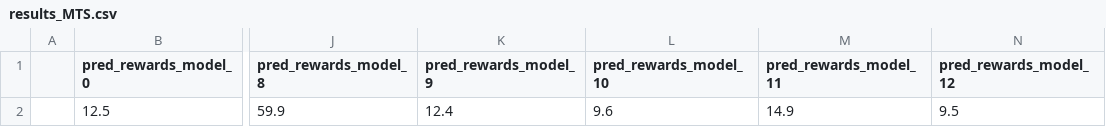
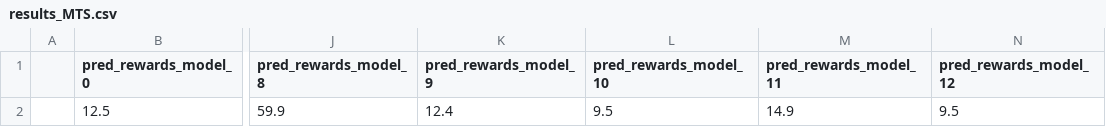
Before and after one commit to Deepakgthomas/benchmarking_rlmut, a CSV file: RLMutation/csv_res/myCartPole-v1/DQN/results_MTS.csv, drawn as a sheet; only a part is shown, gaps mark what is left out; the diff names each change by its address in the sheet, - before the commit and + after, or states it on an @@ line.

```diff
--- a/RLMutation/csv_res/myCartPole-v1/DQN/results_MTS.csv
+++ b/RLMutation/csv_res/myCartPole-v1/DQN/results_MTS.csv
-L2 (pred_rewards_model_10): 9.6
+L2 (pred_rewards_model_10): 9.5
```
Also changed, not shown: RLMutation/csv_res/myCartPole-v1/DQN/results_ILF.csv, RLMutation/csv_res/myCartPole-v1/DQN/results_MSU.csv, 30 other files.
